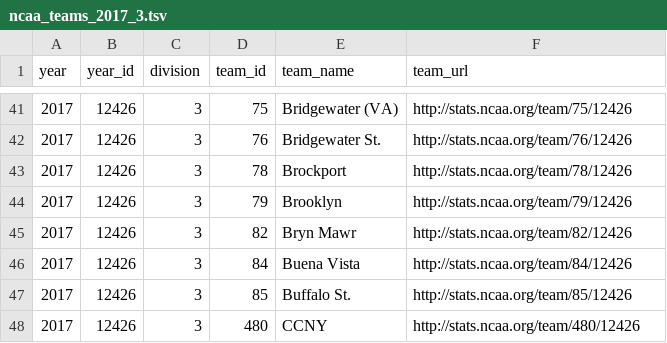
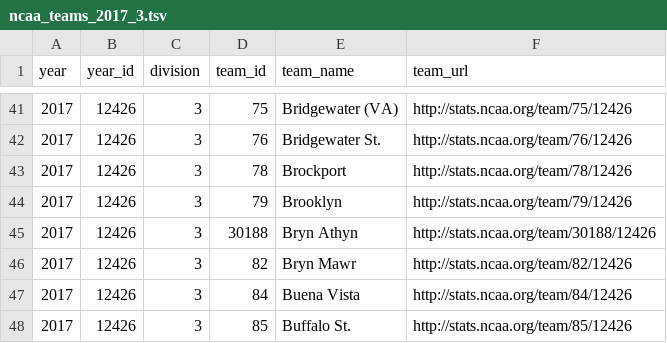
Before and after one commit to octonion/volleyball-w, a TSV file: ncaa_pbp/tsv/ncaa_teams_2017_3.tsv, drawn as a sheet; only a part is shown, gaps mark what is left out; the shorter side is filled out with more unchanged rows; the diff names each change by its address in the sheet, - before the commit and + after, or states it on an @@ line.

```diff
--- a/ncaa_pbp/tsv/ncaa_teams_2017_3.tsv
+++ b/ncaa_pbp/tsv/ncaa_teams_2017_3.tsv
+row 45: 2017 | 12426 | 3 | 30188 | Bryn Athyn | http://stats.ncaa.org/team/30188/12426
```
Also changed, not shown: ncaa_pbp/tsv/ncaa_team_rosters_mt_2017_1.tsv, ncaa_pbp/tsv/ncaa_team_summaries_2017_1.tsv, 28 other files.
